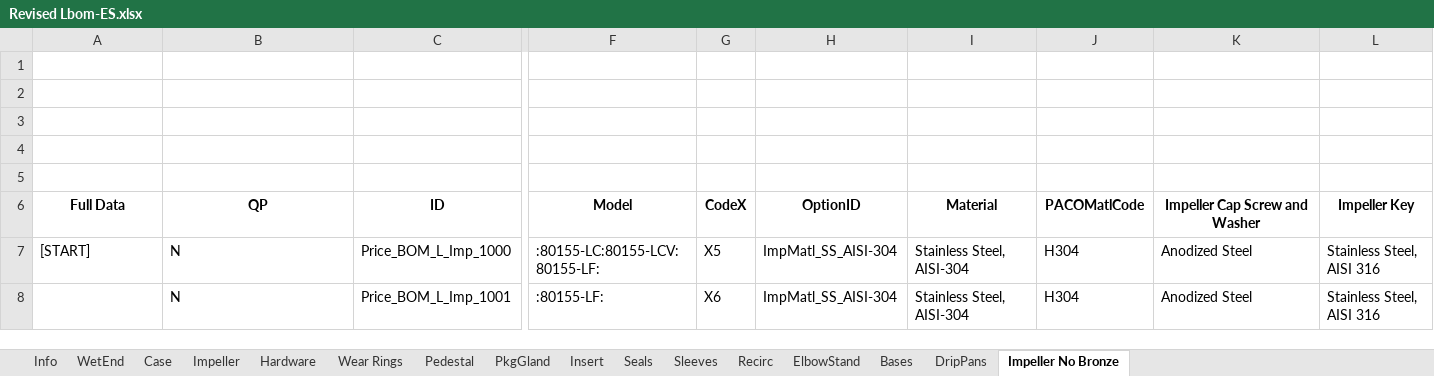
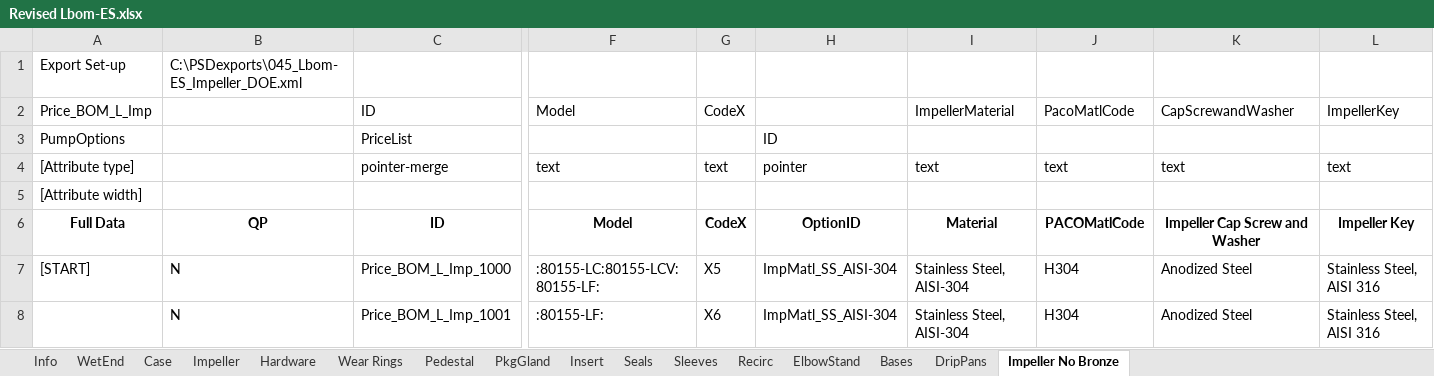
Before and after one commit to maogma/grundfos-express-tools, an Excel workbook: bronze impeller removal/output files/Revised Lbom-ES.xlsx, sheet Impeller No Bronze, drawn as a sheet; only a part is shown, gaps mark what is left out; values as stored, in another font and other column widths than the file's, no borders; rows hold the shown columns only; the diff names each change by its address in the sheet, - before the commit and + after, or states it on an @@ line.

```diff
--- a/bronze impeller removal/output files/Revised Lbom-ES.xlsx (sheet Impeller No Bronze)
+++ b/bronze impeller removal/output files/Revised Lbom-ES.xlsx (sheet Impeller No Bronze)
-row 1: (empty)
+row 1: Export Set-up | C:\PSDexports\045_Lbom-ES_Impeller_DOE.xml
-row 2: (empty)
+row 2: Price_BOM_L_Imp |  | ID | Model | CodeX |  | ImpellerMaterial | PacoMatlCode | CapScrewandWasher | ImpellerKey
-row 3: (empty)
+row 3: PumpOptions |  | PriceList |  |  | ID
-row 4: (empty)
+row 4: [Attribute type] |  | pointer-merge | text | text | pointer | text | text | text | text
-A5: (empty)
+A5: [Attribute width]
```
Also changed, not shown: sheet Impeller, 2 other files.
